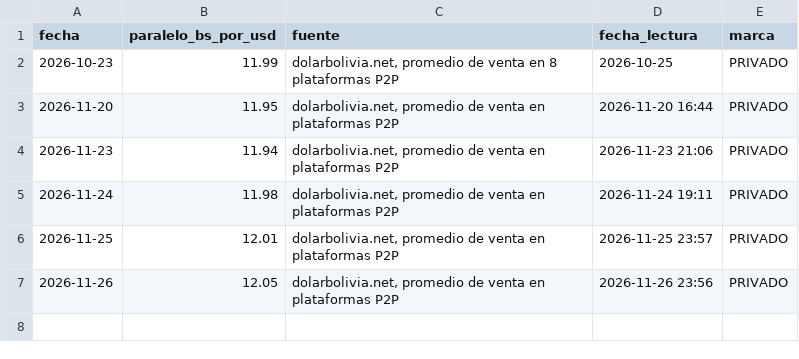
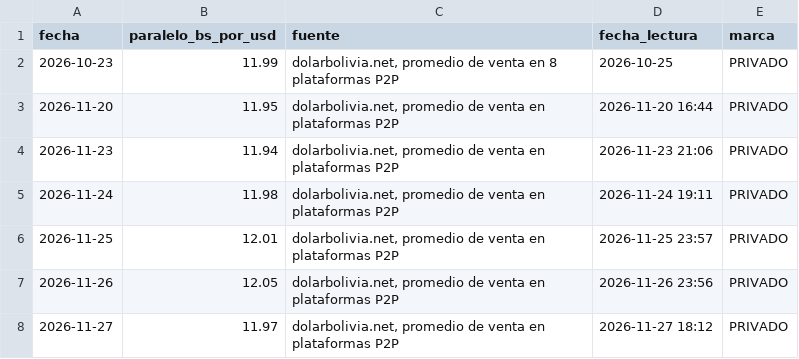
Before and after one commit to UM-Proyecto/MINERIA_DATOS, a CSV file: data/processed/scrum-54/dolar_paralelo_diario.csv, drawn as a sheet.

```diff
--- a/data/processed/scrum-54/dolar_paralelo_diario.csv
+++ b/data/processed/scrum-54/dolar_paralelo_diario.csv
@@ -7 +7,2 @@ fecha,paralelo_bs_por_usd,fuente,fecha_lectura,marca
 2026-11-26,12.05,"dolarbolivia.net, promedio de venta en plataformas P2P",2026-11-26 23:56,PRIVADO
+2026-11-27,11.97,"dolarbolivia.net, promedio de venta en plataformas P2P",2026-11-27 18:12,PRIVADO
```
Also changed, not shown: 3 other files.
